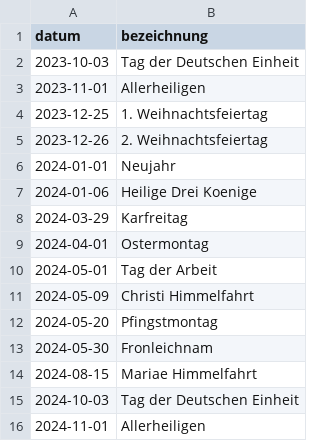
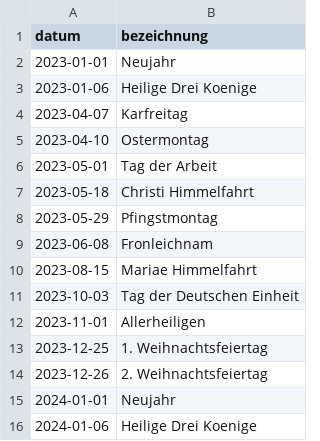
Before and after one commit to swrobuts/velocity-fallstudie, a CSV file: analytics/feiertage.csv, drawn as a sheet; only a part is shown; the shorter side is filled out with more unchanged rows.

```diff
--- a/analytics/feiertage.csv
+++ b/analytics/feiertage.csv
@@ -1,2 +1,11 @@
 datum,bezeichnung
+2023-01-01,Neujahr
+2023-01-06,Heilige Drei Koenige
+2023-04-07,Karfreitag
+2023-04-10,Ostermontag
+2023-05-01,Tag der Arbeit
+2023-05-18,Christi Himmelfahrt
+2023-05-29,Pfingstmontag
+2023-06-08,Fronleichnam
+2023-08-15,Mariae Himmelfahrt
 2023-10-03,Tag der Deutschen Einheit
```
Also changed, not shown: analytics/kunde.csv, analytics/schulferien.csv, 12 other files.
